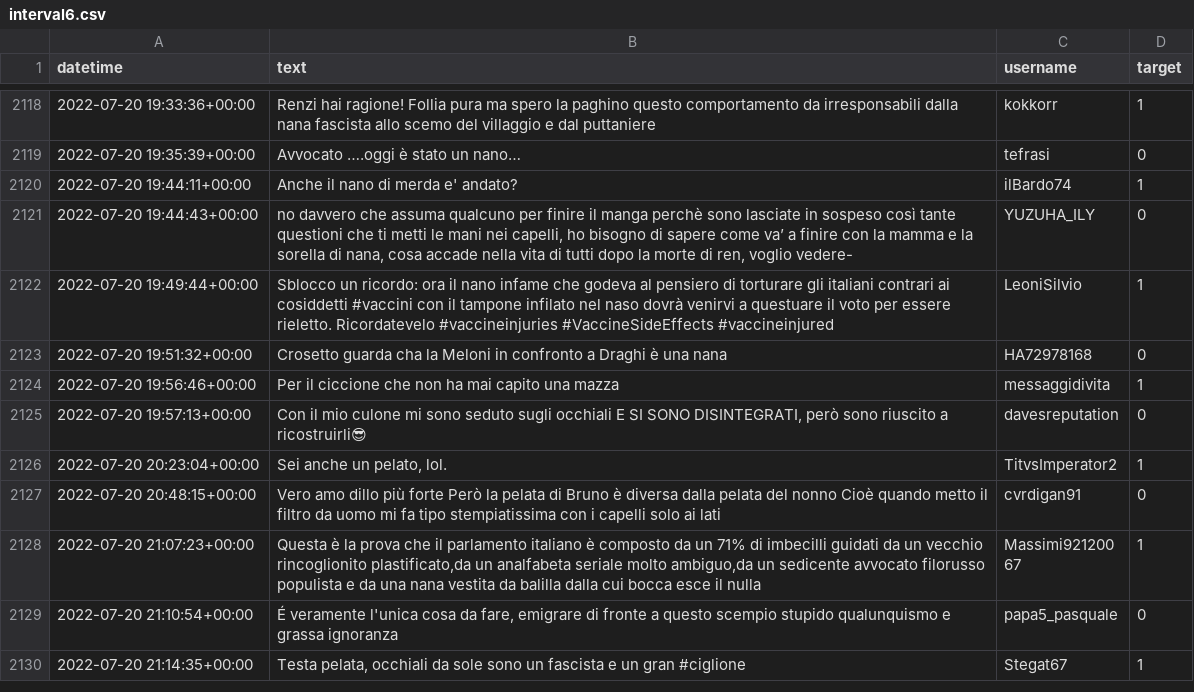
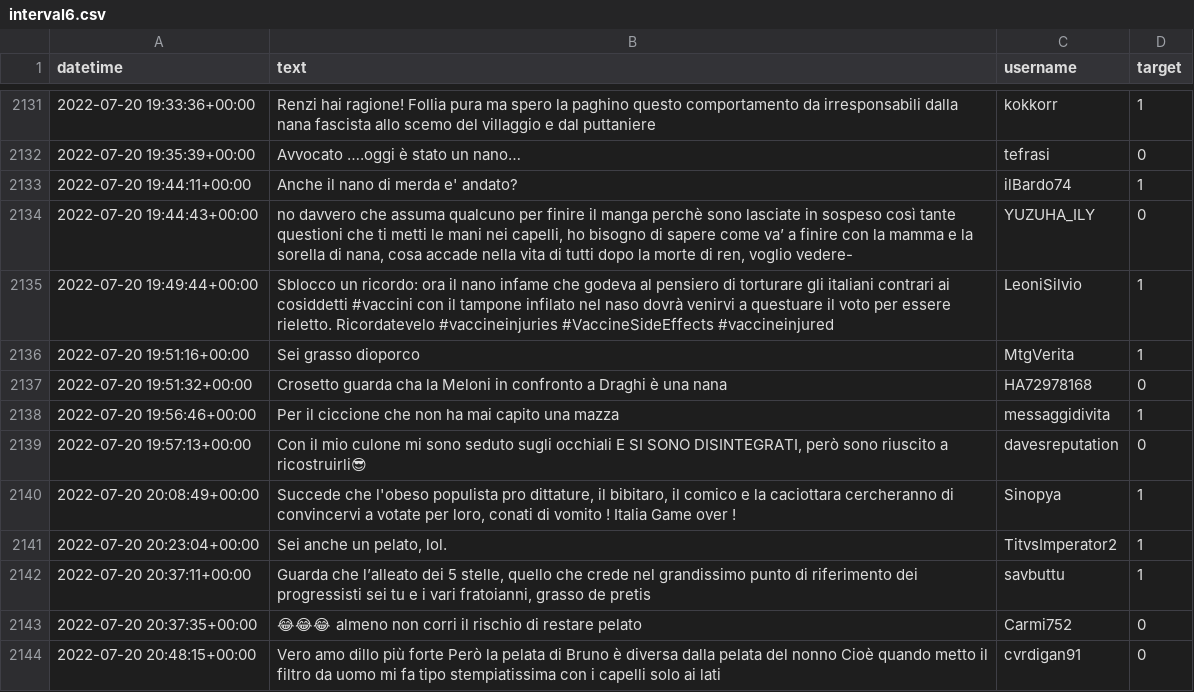
Before and after one commit to martimarino/Body-shaming-detection, a CSV file: monitoring/concept_drift/incremental/interval6.csv, drawn as a sheet; only a part is shown, gaps mark what is left out; the shorter side is filled out with more unchanged rows; the diff covers the shown part only.

```diff
--- a/monitoring/concept_drift/incremental/interval6.csv
+++ b/monitoring/concept_drift/incremental/interval6.csv
@@ -2122,2 +2135,3 @@ datetime,text,username,target
 2022-07-20 19:49:44+00:00,Sblocco un ricordo: ora il nano infame che godeva al pensiero di torturare gli italiani contrari ai cosiddetti #vaccini con il tampone infilato nel naso dovrà venirvi a questuare il voto per essere rieletto. Ricordatevelo #vaccineinjuries #VaccineSideEffects #vaccineinjured,LeoniSilvio,1
+2022-07-20 19:51:16+00:00, Sei grasso dioporco,MtgVerita,1
 2022-07-20 19:51:32+00:00, Crosetto guarda cha la Meloni in confronto a Draghi è una nana,HA72978168,0
@@ -2125,3 +2139,6 @@ datetime,text,username,target
 2022-07-20 19:57:13+00:00,"Con il mio culone mi sono seduto sugli occhiali E SI SONO DISINTEGRATI, però sono riuscito a ricostruirli😎 ",davesreputation,0
+2022-07-20 20:08:49+00:00," Succede che l'obeso populista pro dittature, il bibitaro, il comico e la caciottara cercheranno di convincervi a votate per loro, conati di vomito ! Italia Game over !",Sinopya,1
 2022-07-20 20:23:04+00:00,"Sei anche un pelato, lol. ",TitvsImperator2,1
+2022-07-20 20:37:11+00:00," Guarda che l’alleato dei 5 stelle, quello che crede nel grandissimo punto di riferimento dei progressisti sei tu e i vari fratoianni, grasso de pretis",savbuttu,1
+2022-07-20 20:37:35+00:00, 😂😂😂 almeno non corri il rischio di restare pelato,Carmi752,0
 2022-07-20 20:48:15+00:00, Vero amo dillo più forte Però la pelata di Bruno è diversa dalla pelata del nonno Cioè quando metto il filtro da uomo mi fa tipo stempiatissima con i capelli solo ai lati,cvrdigan91,0
```
Also changed, not shown: 16 added rows elsewhere in this file, labeled/period5-labeled-only.csv, labeled/period5-labeled.csv, 40 other files.
